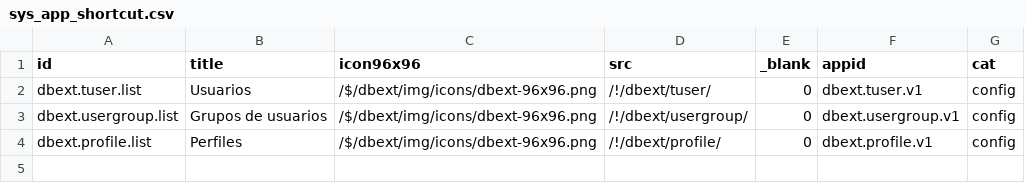
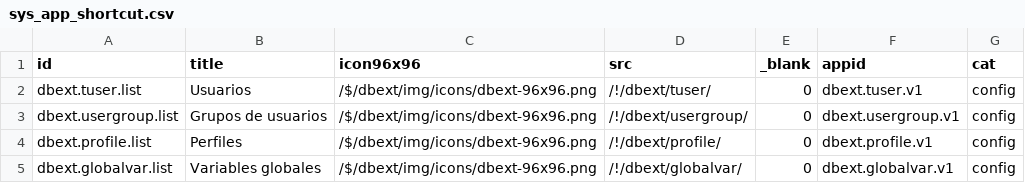
Before and after one commit to Induxsoft/dbext, a CSV file: src/dbext/_install/initial_data/sys_app_shortcut.csv, drawn as a sheet.

```diff
--- a/src/dbext/_install/initial_data/sys_app_shortcut.csv
+++ b/src/dbext/_install/initial_data/sys_app_shortcut.csv
@@ -4 +4,2 @@
 "dbext.profile.list","Perfiles","/$/dbext/img/icons/dbext-96x96.png","/!/dbext/profile/","0","dbext.profile.v1","config"
+"dbext.globalvar.list","Variables globales","/$/dbext/img/icons/dbext-96x96.png","/!/dbext/globalvar/","0","dbext.globalvar.v1","config"
```
Also changed, not shown: src/dbext/_install/initial_data/sys_app_catalog.csv, 12 other files.
